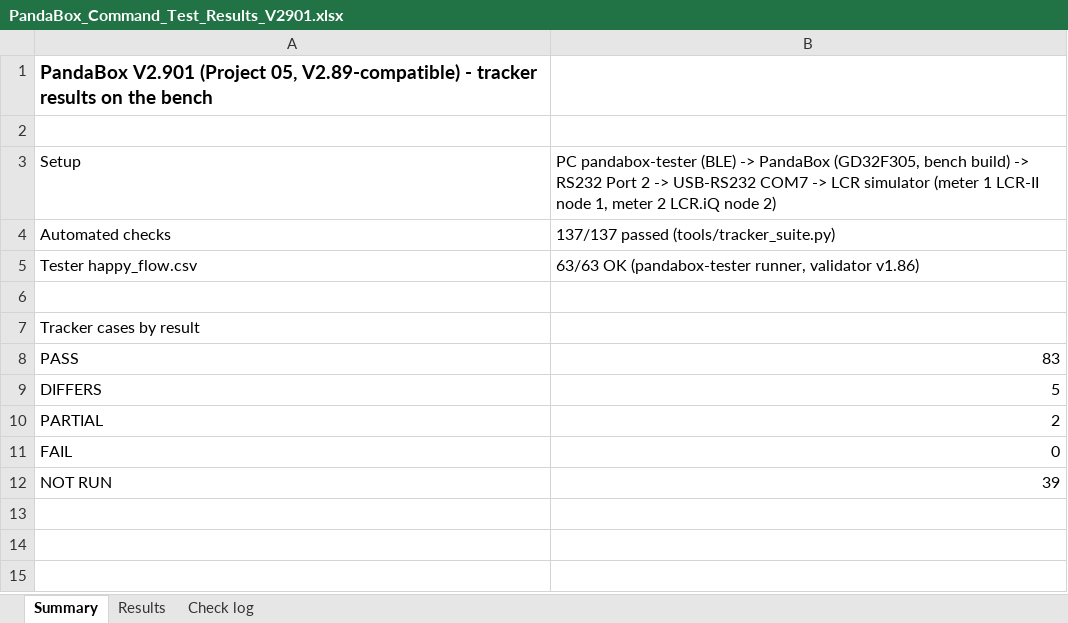
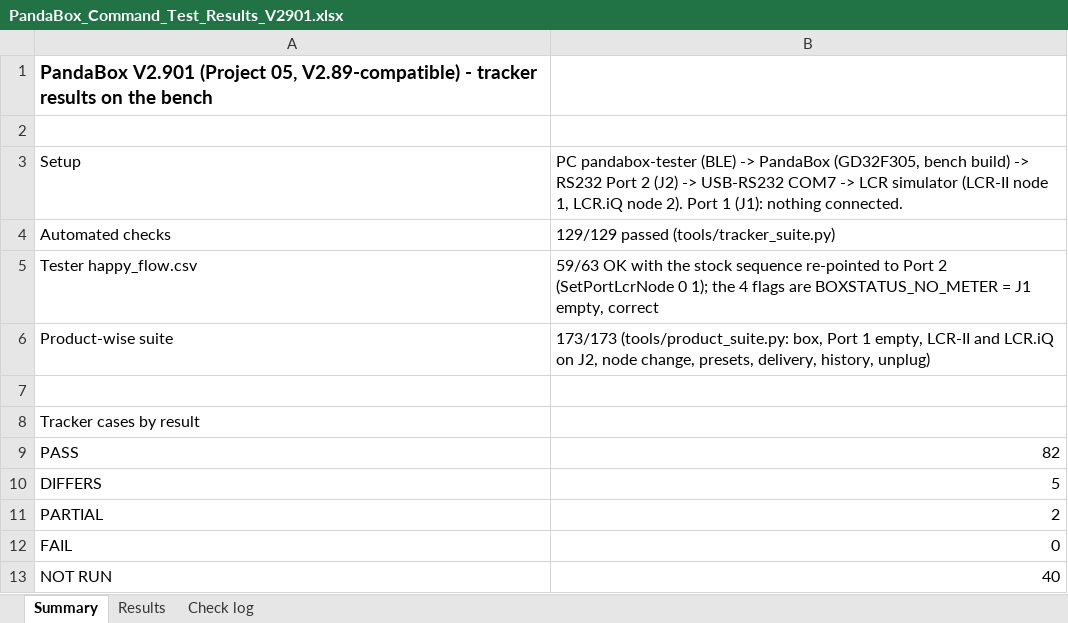
Before and after one commit to velmurugan-a11y/Old_PandaBox, an Excel workbook: docs/PandaBox_Command_Test_Results_V2901.xlsx, sheet Summary, drawn as a sheet; values as stored, in another font and other column widths than the file's, no borders; addresses are those after the commit; the diff names each change by its address in the sheet, - before the commit and + after, or states it on an @@ line.

```diff
--- a/docs/PandaBox_Command_Test_Results_V2901.xlsx (sheet Summary)
+++ b/docs/PandaBox_Command_Test_Results_V2901.xlsx (sheet Summary)
-B3: …Port 2 -> USB-RS232 COM7 -> LCR simulator (meter 1 LCR-II node 1, meter 2 LCR.iQ node 2)
+B3: …Port 2 (J2) -> USB-RS232 COM7 -> LCR simulator (LCR-II node 1, LCR.iQ node 2). Port 1 (J1): nothing connected.
-B4: 137/137 passed (tools/tracker_suite.py)
+B4: 129/129 passed (tools/tracker_suite.py)
-B5: 63/63 OK (pandabox-tester runner, validator v1.86)
+B5: 59/63 OK with the stock sequence re-pointed to Port 2 (SetPortLcrNode 0 1); the 4 flags are BOXSTATUS_NO_METER = J1 empty, correct
+row 6: Product-wise suite | 173/173 (tools/product_suite.py: box, Port 1 empty, LCR-II and LCR.iQ on J2, node change, presets, delivery, history, unplug)
-B9: 83
+B9: 82
-B13: 39
+B13: 40
```
Also changed, not shown: sheet Check log, sheet Results, 20 other files.
